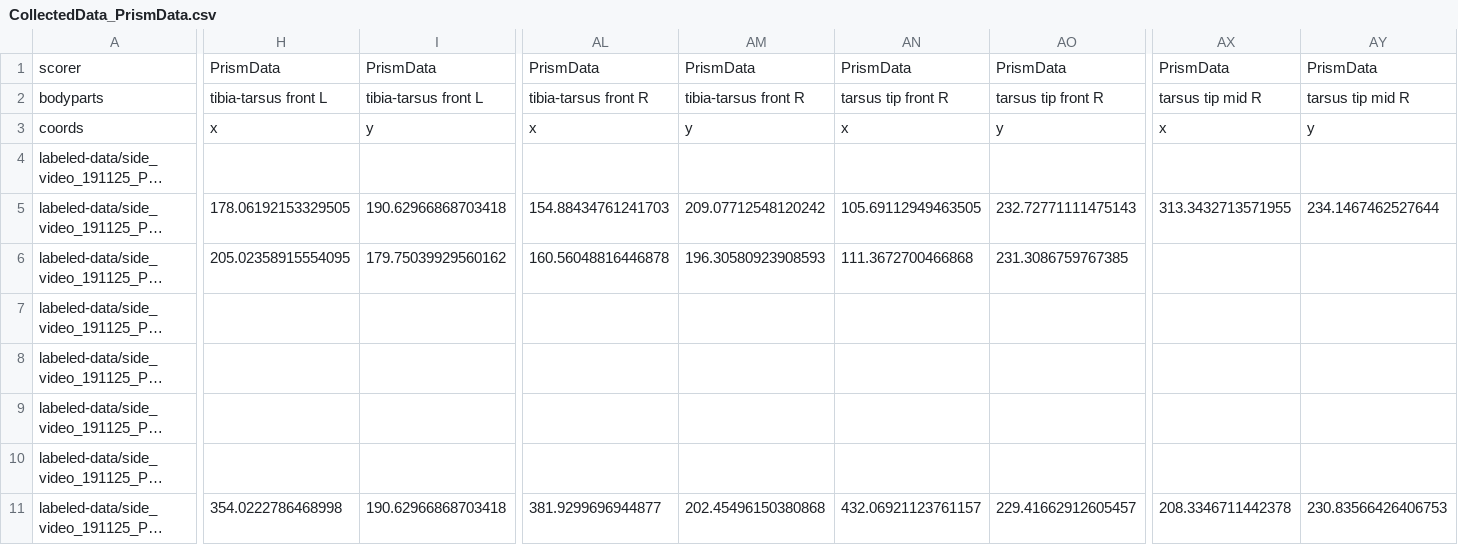
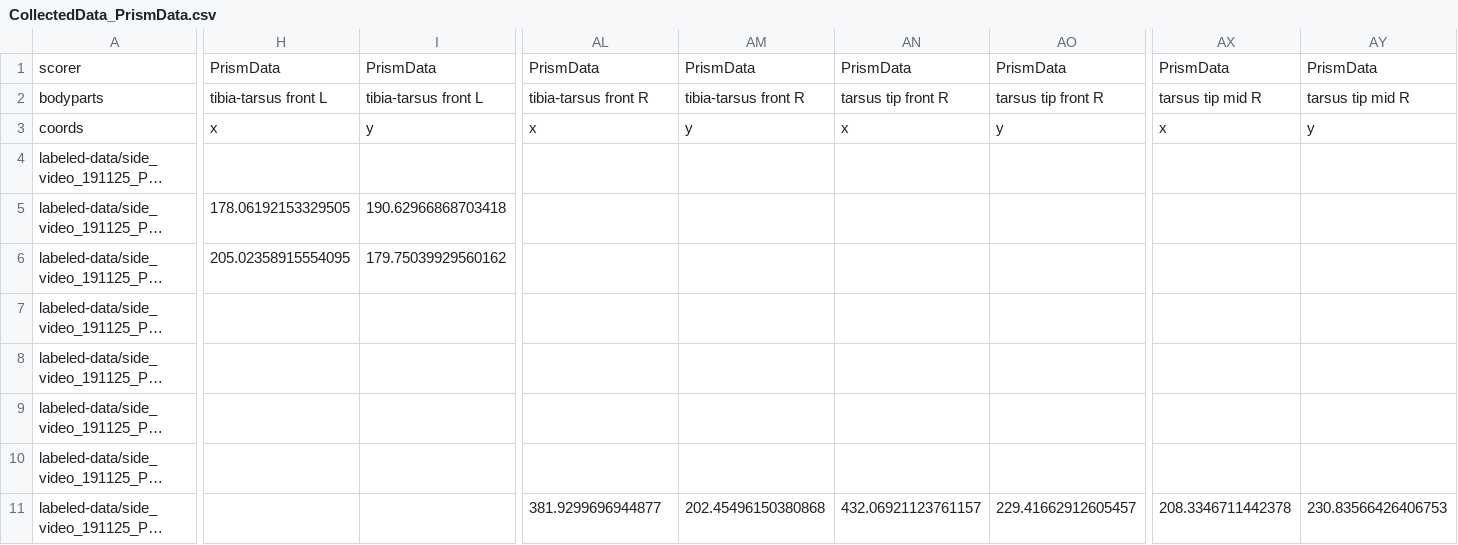
Before and after one commit to NeLy-EPFL/LiftPose3D, a CSV file: prism/sideJointTracking-PrismData-2019-12-17/labeled-data/side_video_191125_PR_Fly1_002_prism/CollectedData_PrismData.csv, drawn as a sheet; only a part is shown, gaps mark what is left out; long unchanged cells end in …; the diff covers the shown part only; the diff names each change by its address in the sheet, - before the commit and + after, or states it on an @@ line.

```diff
--- a/prism/sideJointTracking-PrismData-2019-12-17/labeled-data/side_video_191125_PR_Fly1_002_prism/CollectedData_PrismData.csv
+++ b/prism/sideJointTracking-PrismData-2019-12-17/labeled-data/side_video_191125_PR_Fly1_002_prism/CollectedData_PrismData.csv
-AL5: 154.88434761241703
+AL5: (empty)
-AM5: 209.07712548120242
+AM5: (empty)
-AN5: 105.69112949463505
+AN5: (empty)
-AO5: 232.72771111475143
+AO5: (empty)
-AX5: 313.3432713571955
+AX5: (empty)
-AY5: 234.1467462527644
+AY5: (empty)
-AL6: 160.56048816446878
+AL6: (empty)
-AM6: 196.30580923908593
+AM6: (empty)
-AN6: 111.3672700466868
+AN6: (empty)
-AO6: 231.3086759767385
+AO6: (empty)
-H11: 354.0222786468998
+H11: (empty)
-I11: 190.62966868703418
+I11: (empty)
```
Also changed, not shown: 122 edited cells elsewhere in this file, prism/sideJointTracking-PrismData-2019-12-17/labeled-data/side_video_191125_PR_Fly1_001_prism/CollectedData_PrismData.csv, prism/sideJointTracking-PrismData-2019-12-17/labeled-data/side_video_191125_PR_Fly1_003_prism/CollectedData_PrismData.csv, 22 other files.
